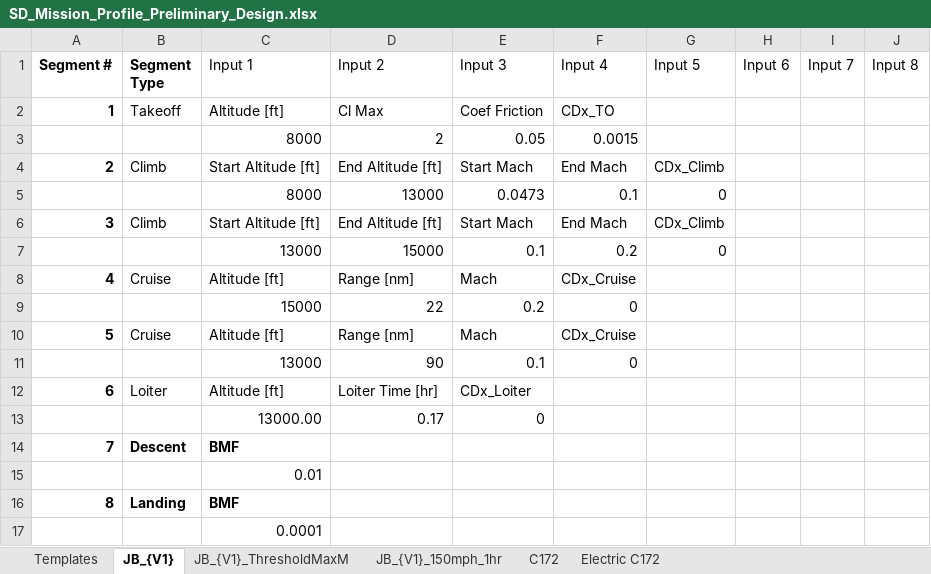
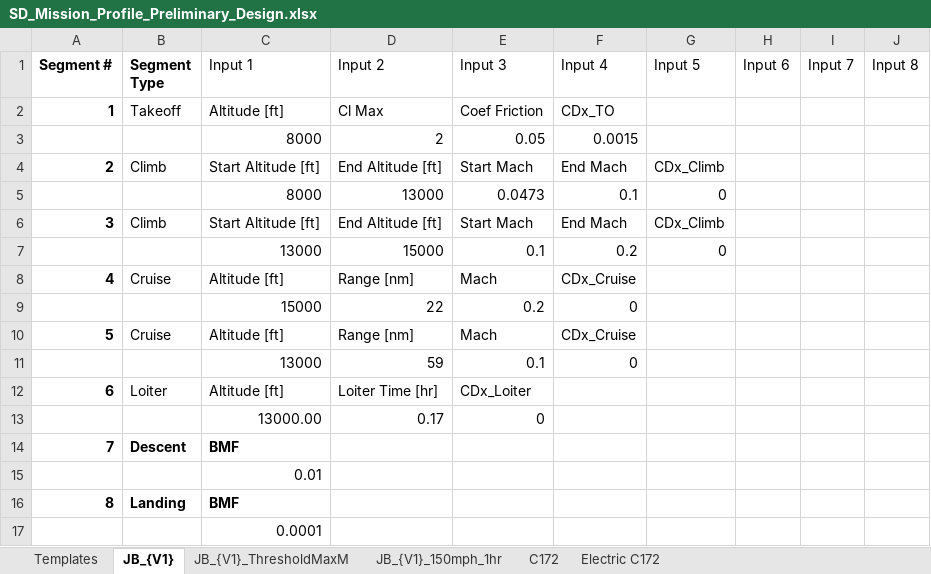
Before and after one commit to NoahJudelson/Team06_SeniorProj, an Excel workbook: USE_THIS_DESIGN_CODE/Input Excel Sheets/Mission Profiles/SD_Mission_Profile_Preliminary_Design.xlsx, sheet JB_{V1}, drawn as a sheet; values as stored, in another font and other column widths than the file's, no borders; conditional formats and table styles not drawn; the diff names each change by its address in the sheet, - before the commit and + after, or states it on an @@ line.

```diff
--- a/USE_THIS_DESIGN_CODE/Input Excel Sheets/Mission Profiles/SD_Mission_Profile_Preliminary_Design.xlsx (sheet JB_{V1})
+++ b/USE_THIS_DESIGN_CODE/Input Excel Sheets/Mission Profiles/SD_Mission_Profile_Preliminary_Design.xlsx (sheet JB_{V1})
-D11 (Input 2): 90
+D11 (Input 2): 59
```
Also changed, not shown: USE_THIS_DESIGN_CODE/Input Excel Sheets/Design Configurations/ZW_Snr_Proj_Initial_Design_Config.xlsx, 8 other files.
